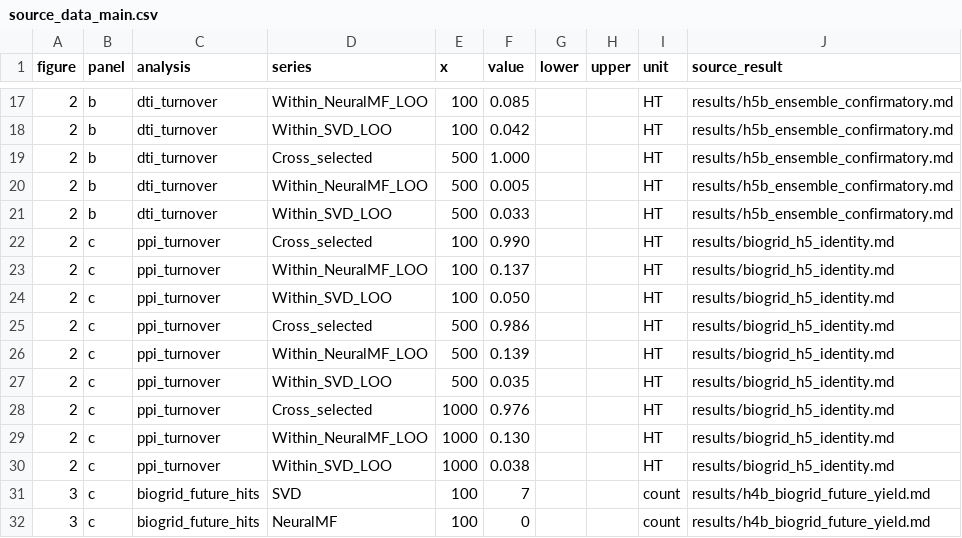
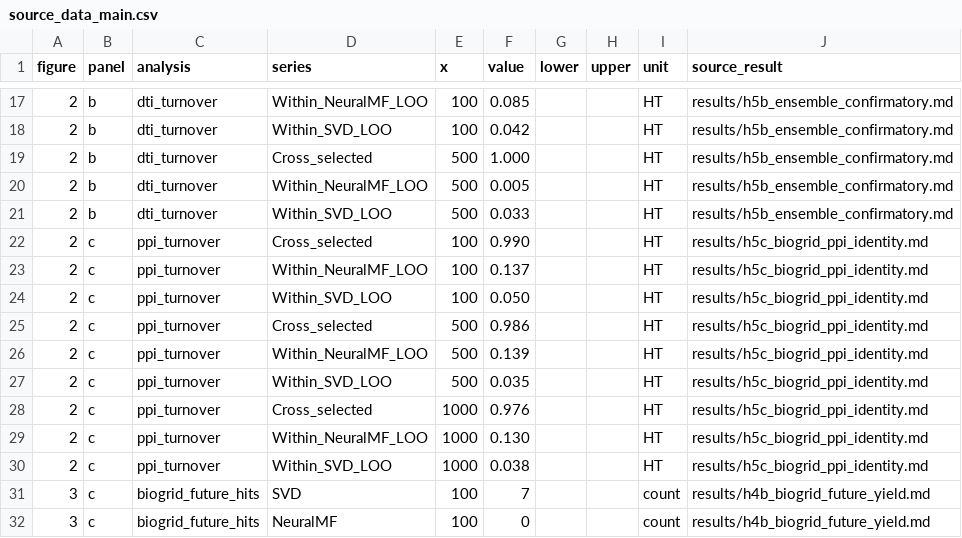
Before and after one commit to adeebnoor/BioBenchShift, a CSV file: figures/source_data_main.csv, drawn as a sheet; only a part is shown, gaps mark what is left out; the diff covers the shown part only.

Commit message:
Fix frozen source-data provenance paths

```diff
--- a/figures/source_data_main.csv
+++ b/figures/source_data_main.csv
@@ -21,11 +21,11 @@ figure,panel,analysis,series,x,value,lower,upper,unit,source_result
 2,b,dti_turnover,Within_SVD_LOO,500,0.033,,,HT,results/h5b_ensemble_confirmatory.md
-2,c,ppi_turnover,Cross_selected,100,0.990,,,HT,results/biogrid_h5_identity.md
-2,c,ppi_turnover,Within_NeuralMF_LOO,100,0.137,,,HT,results/biogrid_h5_identity.md
-2,c,ppi_turnover,Within_SVD_LOO,100,0.050,,,HT,results/biogrid_h5_identity.md
-2,c,ppi_turnover,Cross_selected,500,0.986,,,HT,results/biogrid_h5_identity.md
-2,c,ppi_turnover,Within_NeuralMF_LOO,500,0.139,,,HT,results/biogrid_h5_identity.md
-2,c,ppi_turnover,Within_SVD_LOO,500,0.035,,,HT,results/biogrid_h5_identity.md
-2,c,ppi_turnover,Cross_selected,1000,0.976,,,HT,results/biogrid_h5_identity.md
-2,c,ppi_turnover,Within_NeuralMF_LOO,1000,0.130,,,HT,results/biogrid_h5_identity.md
-2,c,ppi_turnover,Within_SVD_LOO,1000,0.038,,,HT,results/biogrid_h5_identity.md
+2,c,ppi_turnover,Cross_selected,100,0.990,,,HT,results/h5c_biogrid_ppi_identity.md
+2,c,ppi_turnover,Within_NeuralMF_LOO,100,0.137,,,HT,results/h5c_biogrid_ppi_identity.md
+2,c,ppi_turnover,Within_SVD_LOO,100,0.050,,,HT,results/h5c_biogrid_ppi_identity.md
+2,c,ppi_turnover,Cross_selected,500,0.986,,,HT,results/h5c_biogrid_ppi_identity.md
+2,c,ppi_turnover,Within_NeuralMF_LOO,500,0.139,,,HT,results/h5c_biogrid_ppi_identity.md
+2,c,ppi_turnover,Within_SVD_LOO,500,0.035,,,HT,results/h5c_biogrid_ppi_identity.md
+2,c,ppi_turnover,Cross_selected,1000,0.976,,,HT,results/h5c_biogrid_ppi_identity.md
+2,c,ppi_turnover,Within_NeuralMF_LOO,1000,0.130,,,HT,results/h5c_biogrid_ppi_identity.md
+2,c,ppi_turnover,Within_SVD_LOO,1000,0.038,,,HT,results/h5c_biogrid_ppi_identity.md
 3,c,biogrid_future_hits,SVD,100,7,,,count,results/h4b_biogrid_future_yield.md
```
Also changed, not shown: 21 edited cells elsewhere in this file.
